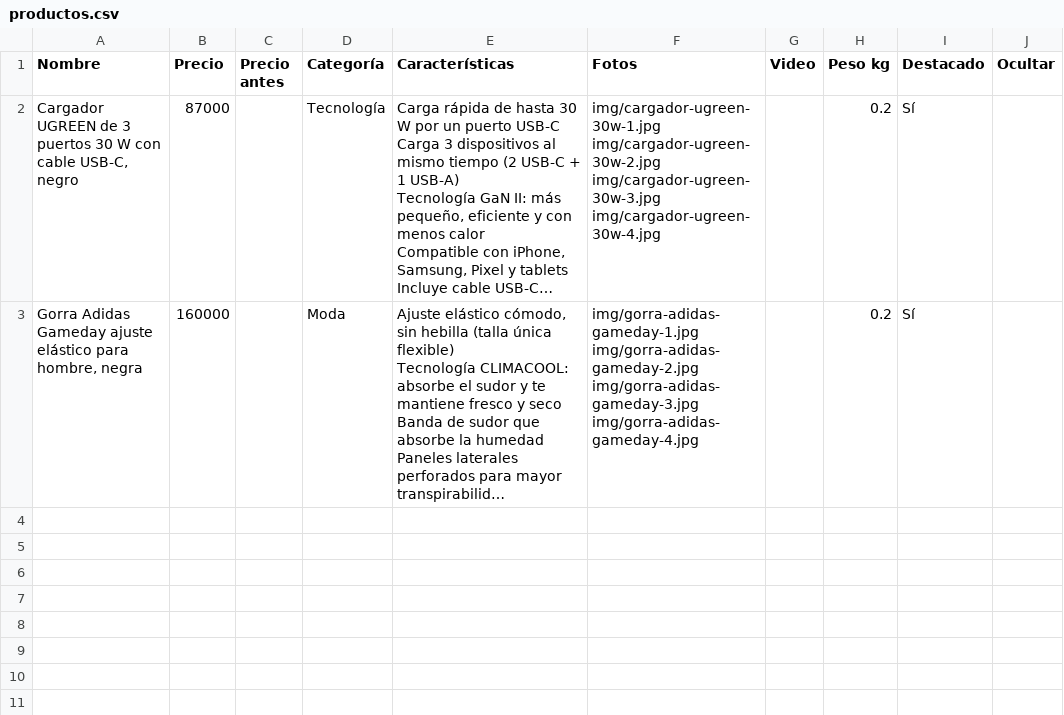
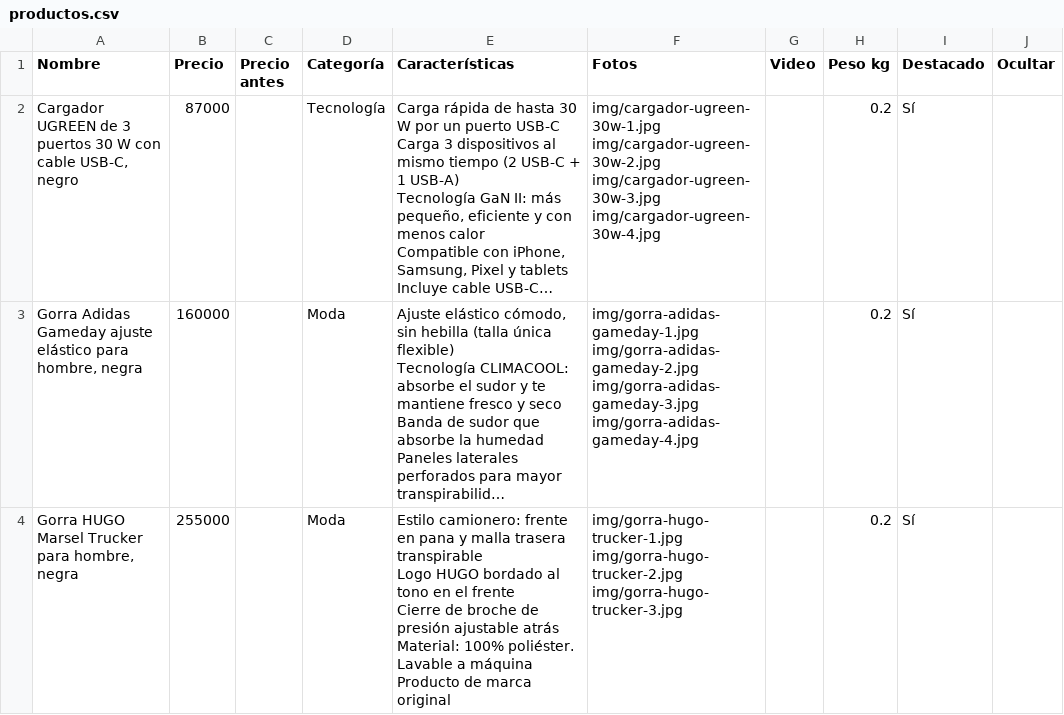
Before and after one commit to jidarragap9-cell/jip, a CSV file: productos.csv, drawn as a sheet; long unchanged cells end in …; ↵ is a line break in a cell; the diff names each change by its address in the sheet, - before the commit and + after, or states it on an @@ line.

```diff
--- a/productos.csv
+++ b/productos.csv
+row 4: Gorra HUGO Marsel Trucker para hombre, negra | 255000 |  | Moda | Estilo camionero: frente en pana y malla trasera transpirable ↵ Logo HUGO bordado al tono en el frente ↵ Cierre de broche de presión ajustable atrás ↵ Material: 100% poliéster. Lavable a máquina ↵ Producto de marca original | img/gorra-hugo-trucker-1.jpg img/gorra-hugo-trucker-2.jpg img/gorra-hugo-trucker-3.jpg |  | 0.2 | Sí
```
Also changed, not shown: 5 other files.
